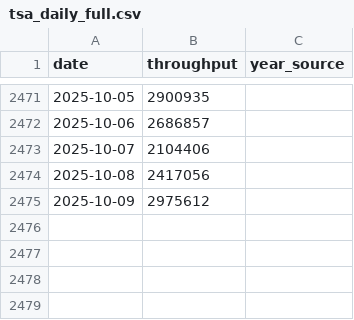
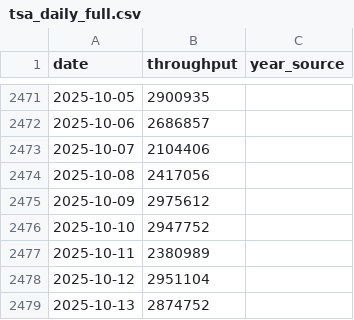
Before and after one commit to KingKoolKat/TSA-forecast-dashboard, a CSV file: data/tsa_daily_full.csv, drawn as a sheet; only a part is shown, gaps mark what is left out.

```diff
--- a/data/tsa_daily_full.csv
+++ b/data/tsa_daily_full.csv
@@ -2475 +2475,5 @@ date,throughput,year_source
 2025-10-09,2975612,
+2025-10-10,2947752,
+2025-10-11,2380989,
+2025-10-12,2951104,
+2025-10-13,2874752,
```
